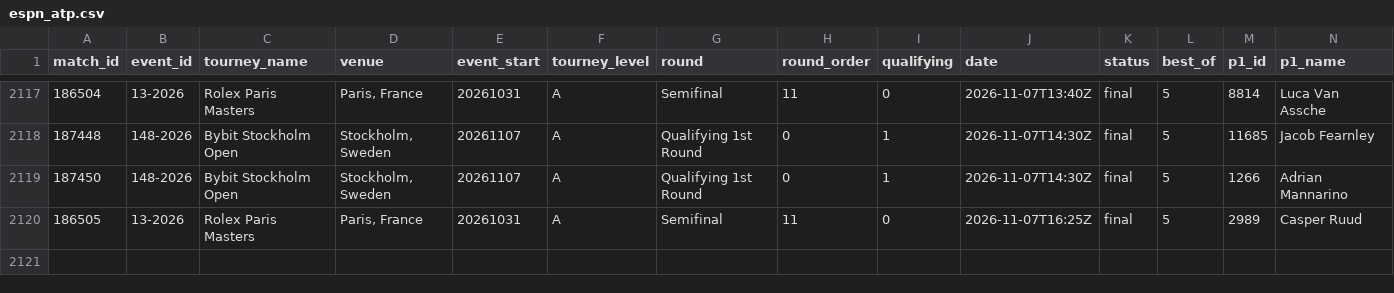
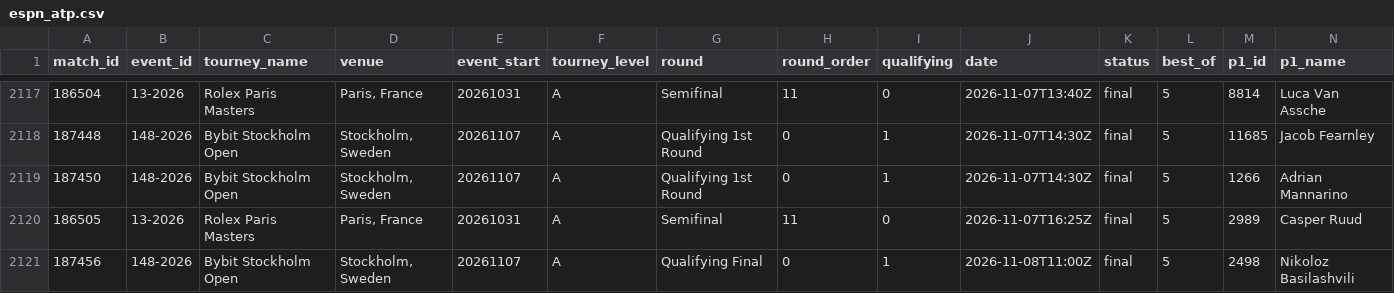
Before and after one commit to Hrivasek/tenis-predikce, a CSV file: data/espn_atp.csv, drawn as a sheet; only a part is shown, gaps mark what is left out; rows hold the shown columns only; the diff names each change by its address in the sheet, - before the commit and + after, or states it on an @@ line.

```diff
--- a/data/espn_atp.csv
+++ b/data/espn_atp.csv
+row 2121: 187456 | 148-2026 | Bybit Stockholm Open | Stockholm, Sweden | 20261107 | A | Qualifying Final | 0 | 1 | 2026-11-08T11:00Z | final | 5 | 2498 | Nikoloz Basilashvili
```
Also changed, not shown: data/predictions.csv, 1 other file.
